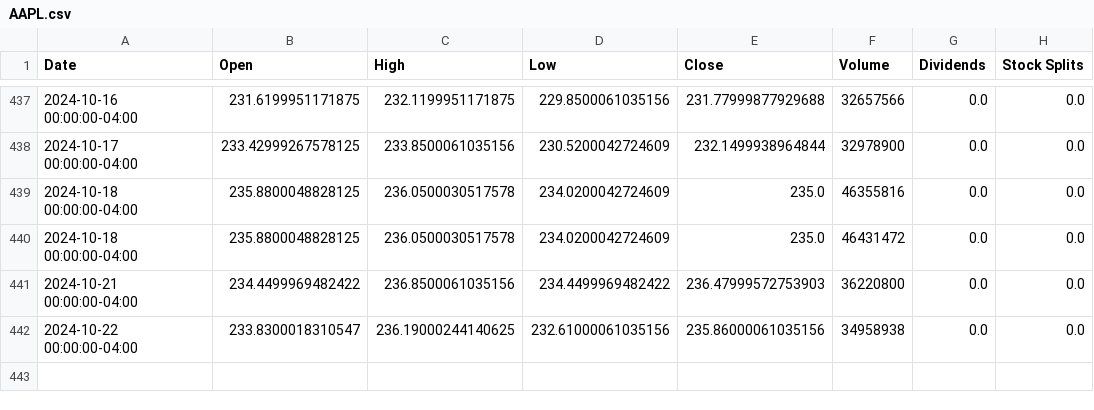
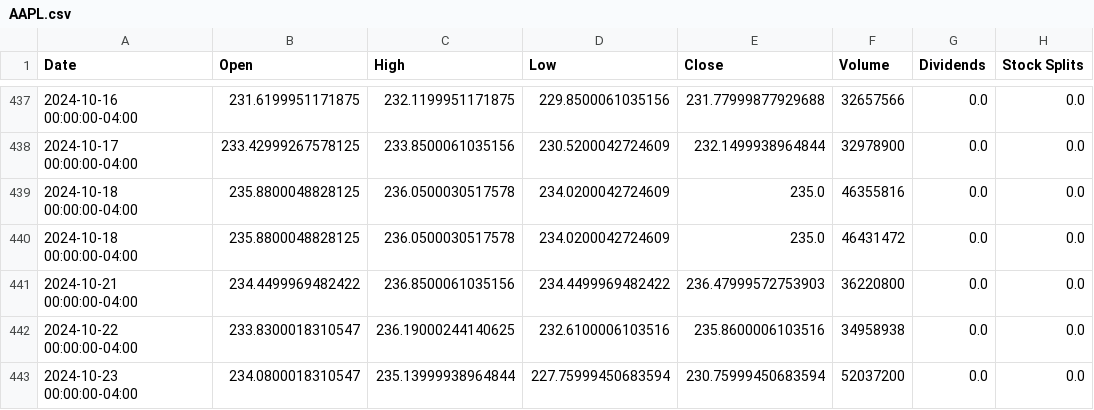
Before and after one commit to saisandeep97/StockForecastSentimentEndtoEnd, a CSV file: stock_data/AAPL.csv, drawn as a sheet; only a part is shown, gaps mark what is left out.

```diff
--- a/stock_data/AAPL.csv
+++ b/stock_data/AAPL.csv
@@ -441,2 +441,3 @@ Date,Open,High,Low,Close,Volume,Dividends,Stock Splits
 2024-10-21 00:00:00-04:00,234.4499969482422,236.8500061035156,234.4499969482422,236.47999572753903,36220800,0.0,0.0
-2024-10-22 00:00:00-04:00,233.8300018310547,236.19000244140625,232.61000061035156,235.86000061035156,34958938,0.0,0.0
+2024-10-22 00:00:00-04:00,233.8300018310547,236.19000244140625,232.6100006103516,235.8600006103516,34958938,0.0,0.0
+2024-10-23 00:00:00-04:00,234.0800018310547,235.13999938964844,227.75999450683594,230.75999450683594,52037200,0.0,0.0
```
Also changed, not shown: stock_data/AMZN.csv, stock_data/GOOGL.csv, 2 other files.
